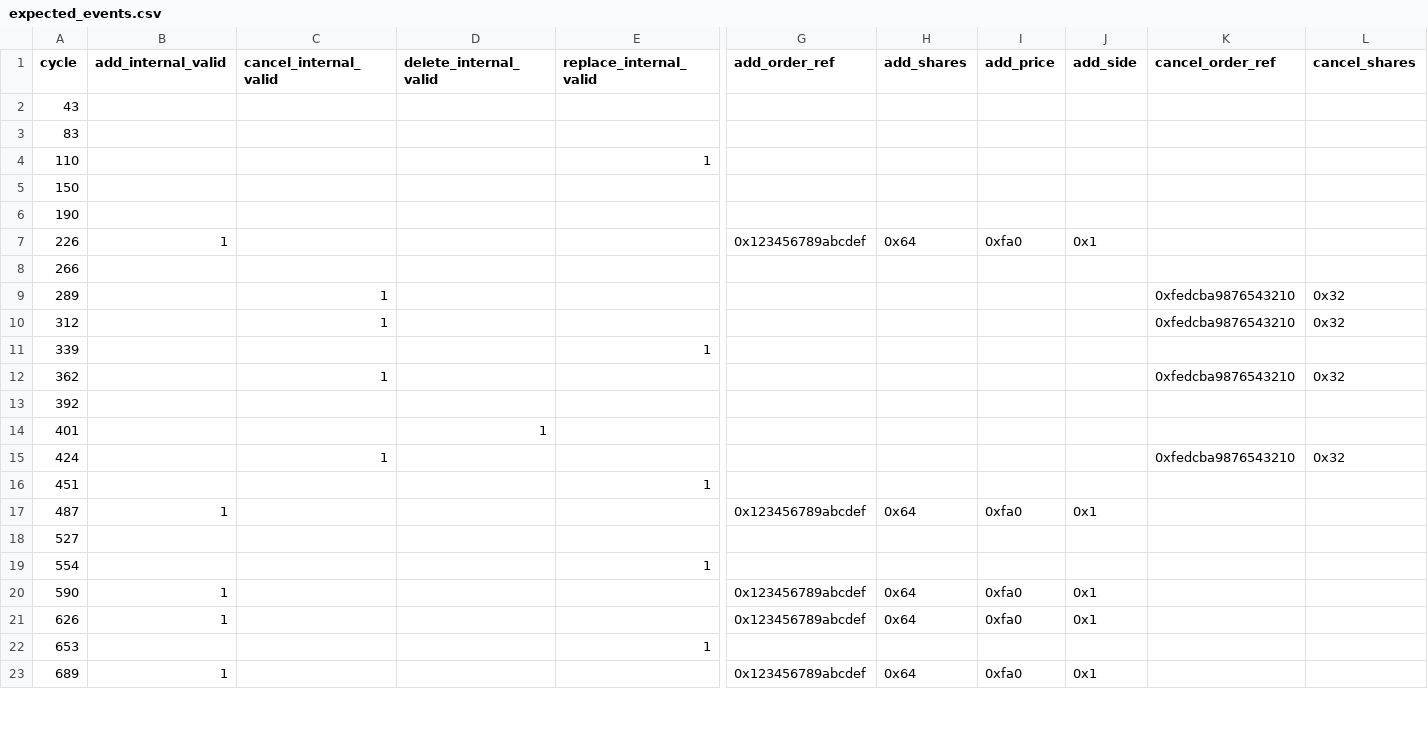
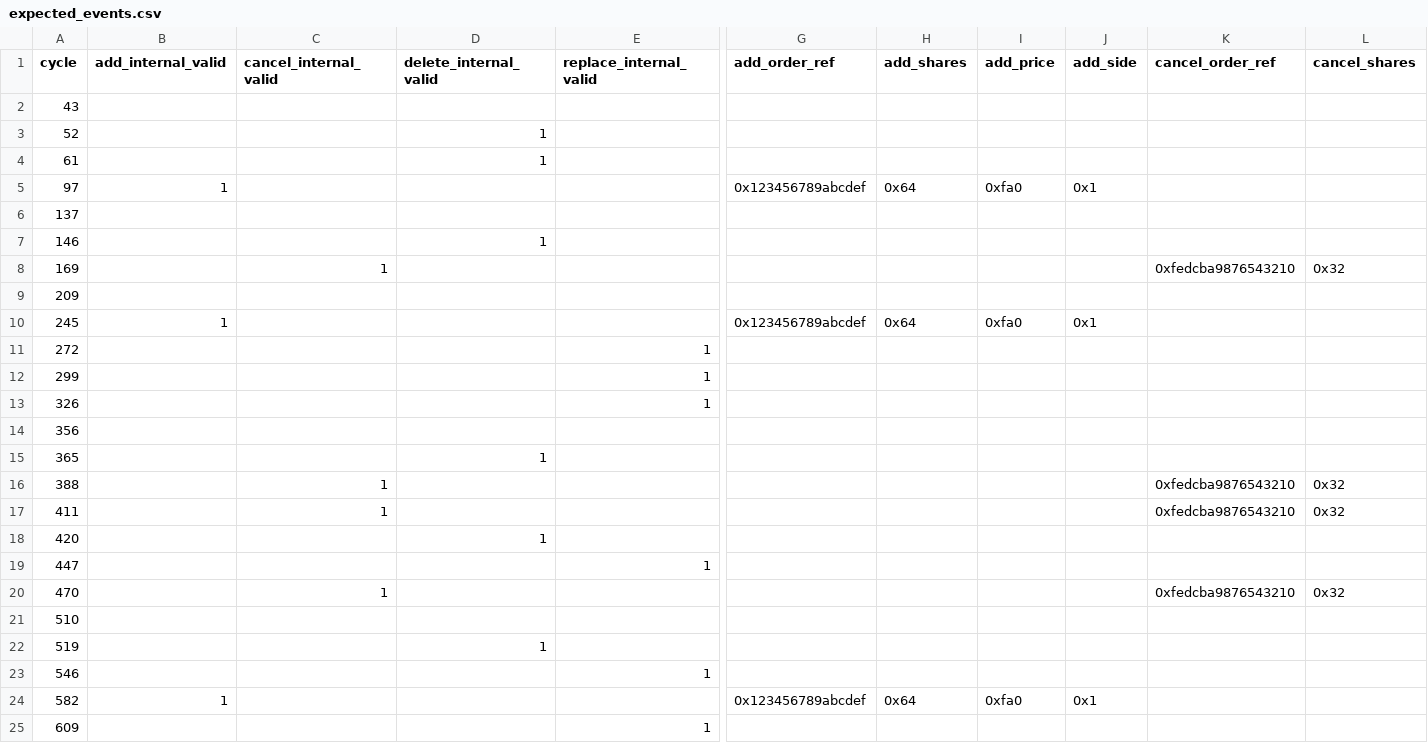
Before and after one commit to rz74/speculative-ITCH-parsing-for-HFT, a CSV file: Design/sim/expected_events.csv, drawn as a sheet; only a part is shown, gaps mark what is left out; removed rows and columns are numbered as before the commit, all else as after; rows hold the shown columns only; the diff covers the shown part only; the diff names each change by its address in the sheet, - before the commit and + after, or states it on an @@ line.

```diff
--- a/Design/sim/expected_events.csv
+++ b/Design/sim/expected_events.csv
-row 3: 83
-row 4: 110 |  |  |  | 1
+row 3: 52 |  |  | 1
+row 4: 61 |  |  | 1
+row 5: 97 | 1 |  |  |  | 0x123456789abcdef | 0x64 | 0xfa0 | 0x1
-A6 (cycle): 150
+A6 (cycle): 137
+row 7: 146 |  |  | 1
+row 8: 169 |  | 1 |  |  |  |  |  |  | 0xfedcba9876543210 | 0x32
-A9 (cycle): 190
+A9 (cycle): 209
-A10 (cycle): 226
+A10 (cycle): 245
-row 8: 266
-row 9: 289 |  | 1 |  |  |  |  |  |  | 0xfedcba9876543210 | 0x32
-row 10: 312 |  | 1 |  |  |  |  |  |  | 0xfedcba9876543210 | 0x32
-A11 (cycle): 339
+A11 (cycle): 272
-row 12: 362 |  | 1 |  |  |  |  |  |  | 0xfedcba9876543210 | 0x32
+row 12: 299 |  |  |  | 1
+row 13: 326 |  |  |  | 1
-A14 (cycle): 392
+A14 (cycle): 356
-A15 (cycle): 401
+A15 (cycle): 365
-A16 (cycle): 424
+A16 (cycle): 388
+row 17: 411 |  | 1 |  |  |  |  |  |  | 0xfedcba9876543210 | 0x32
+row 18: 420 |  |  | 1
-A19 (cycle): 451
+A19 (cycle): 447
-row 17: 487 | 1 |  |  |  | 0x123456789abcdef | 0x64 | 0xfa0 | 0x1
+row 20: 470 |  | 1 |  |  |  |  |  |  | 0xfedcba9876543210 | 0x32
-A21 (cycle): 527
+A21 (cycle): 510
+row 22: 519 |  |  | 1
-A23 (cycle): 554
+A23 (cycle): 546
-A24 (cycle): 590
+A24 (cycle): 582
-row 21: 626 | 1 |  |  |  | 0x123456789abcdef | 0x64 | 0xfa0 | 0x1
-A25 (cycle): 653
+A25 (cycle): 609
-row 23: 689 | 1 |  |  |  | 0x123456789abcdef | 0x64 | 0xfa0 | 0x1
```
Also changed, not shown: 8 added rows, 10 removed rows and 8 edited cells elsewhere in this file, 19 other files.
